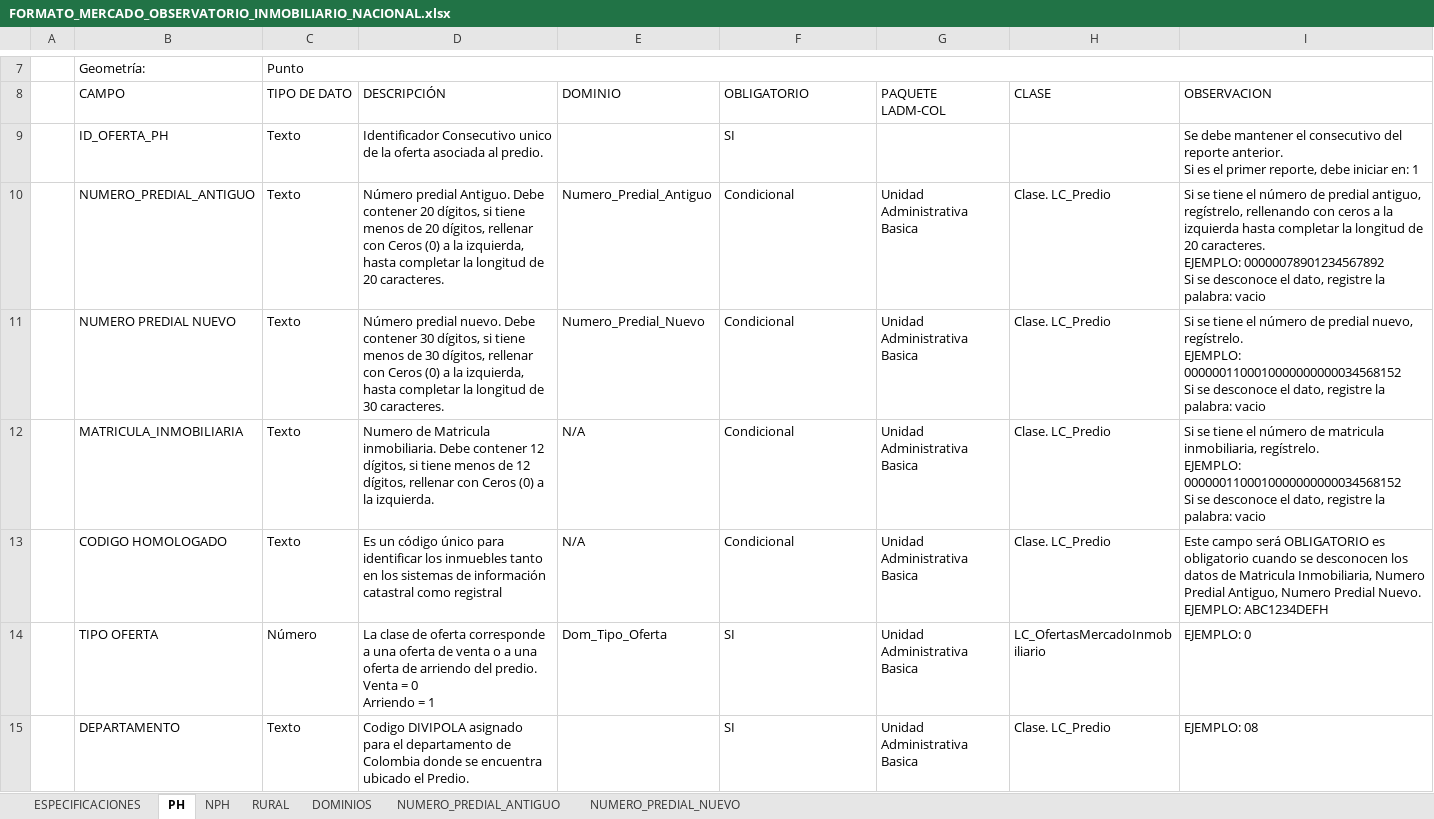
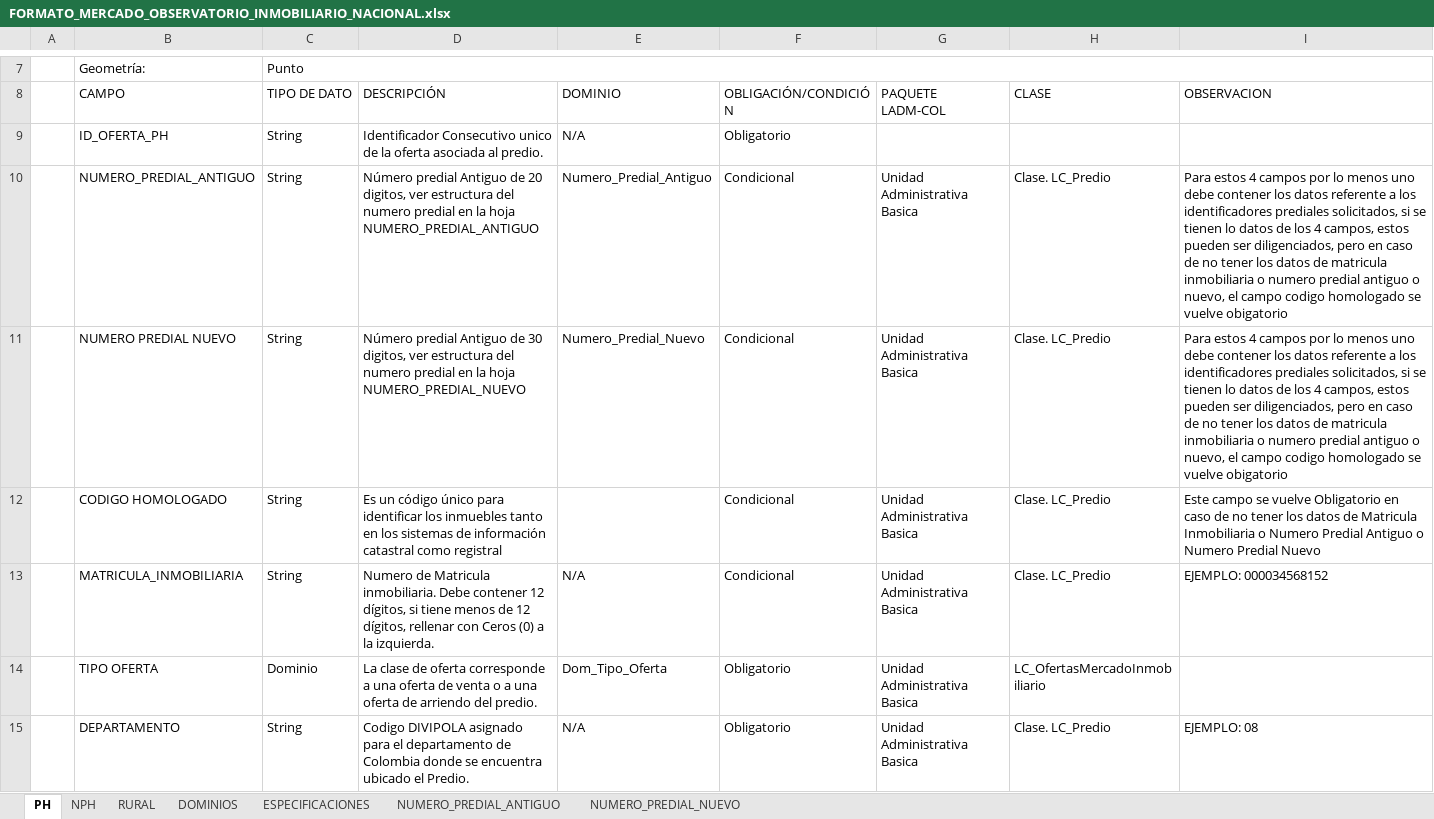
Before and after one commit to dfrodriguezl/appweb_micrositio_observatorio, an Excel workbook: src/files/FORMATO_MERCADO_OBSERVATORIO_INMOBILIARIO_NACIONAL.xlsx, sheet PH, drawn as a sheet; only a part is shown, gaps mark what is left out; values as stored, in another font and other column widths than the file's, no cell formats; removed rows and columns are numbered as before the commit, all else as after; ↵ is a line break in a cell; the diff covers the shown part only; the diff names each change by its address in the sheet, - before the commit and + after, or states it on an @@ line.

```diff
--- a/src/files/FORMATO_MERCADO_OBSERVATORIO_INMOBILIARIO_NACIONAL.xlsx (sheet PH)
+++ b/src/files/FORMATO_MERCADO_OBSERVATORIO_INMOBILIARIO_NACIONAL.xlsx (sheet PH)
@@ sheet tab order changed: PH | NPH | RURAL | DOMINIOS | ESPECIFICACIONES | NUMERO_PREDIAL_ANTIGUO | NUMERO_PREDIAL_NUEVO @@
-F8: OBLIGATORIO
+F8: OBLIGACIÓN/CONDICIÓN
-C9:C11 (TIPO DE DATO): Texto
+C9:C11 (TIPO DE DATO): String
-E9 (DOMINIO): (empty)
+E9 (DOMINIO): N/A
-F9 (OBLIGACIÓN/CONDICIÓN): SI
+F9 (OBLIGACIÓN/CONDICIÓN): Obligatorio
-I9 (OBSERVACION): Se debe mantener el consecutivo del reporte anterior. ↵ Si es el primer reporte, debe iniciar en: 1
+I9 (OBSERVACION): (empty)
-D10 (DESCRIPCIÓN): Número predial Antiguo. Debe contener 20 dígitos, si tiene menos de 20 dígitos, rellenar con Ceros (0) a la izquierda, hasta completar la longitud de 20 caracteres.
+D10 (DESCRIPCIÓN): Número predial Antiguo de 20 digitos, ver estructura del numero predial en la hoja NUMERO_PREDIAL_ANTIGUO
-I10 (OBSERVACION): Si se tiene el número de predial antiguo, regístrelo, rellenando con ceros a la izquierda hasta completar la longitud de 20 caracteres. ↵ EJEMPLO: 00000078901234567892 ↵ Si se desconoce el dato, registre la palabra: vacio
+I10 (OBSERVACION): Para estos 4 campos por lo menos uno debe contener los datos referente a los identificadores prediales solicitados, si se tienen lo datos de los 4 campos, estos pueden ser diligenciados, pero en caso de no tener los datos de matricula inmobiliaria o numero predial antiguo o nuevo, el campo codigo homologado se vuelve obigatorio
-D11 (DESCRIPCIÓN): Número predial nuevo. Debe contener 30 dígitos, si tiene menos de 30 dígitos, rellenar con Ceros (0) a la izquierda, hasta completar la longitud de 30 caracteres.
+D11 (DESCRIPCIÓN): Número predial Antiguo de 30 digitos, ver estructura del numero predial en la hoja NUMERO_PREDIAL_NUEVO
-I11 (OBSERVACION): Si se tiene el número de predial nuevo, regístrelo. ↵ EJEMPLO: 0000001100010000000000034568152 ↵ Si se desconoce el dato, registre la palabra: vacio
+I11 (OBSERVACION): Para estos 4 campos por lo menos uno debe contener los datos referente a los identificadores prediales solicitados, si se tienen lo datos de los 4 campos, estos pueden ser diligenciados, pero en caso de no tener los datos de matricula inmobiliaria o numero predial antiguo o nuevo, el campo codigo homologado se vuelve obigatorio
+row 12:  | CODIGO HOMOLOGADO | String | Es un código único para identificar los inmuebles tanto en los sistemas de información catastral como registral |  | Condicional | Unidad Administrativa Basica | Clase. LC_Predio | Este campo se vuelve Obligatorio en caso de no tener los datos de Matricula Inmobiliaria o Numero Predial Antiguo o Numero Predial Nuevo
-C13 (TIPO DE DATO): Texto
+C13 (TIPO DE DATO): String
-I13 (OBSERVACION): Si se tiene el número de matricula inmobiliaria, regístrelo. ↵ EJEMPLO: 0000001100010000000000034568152 ↵ Si se desconoce el dato, registre la palabra: vacio
+I13 (OBSERVACION): EJEMPLO: 000034568152
-row 13:  | CODIGO HOMOLOGADO | Texto | Es un código único para identificar los inmuebles tanto en los sistemas de información catastral como registral | N/A | Condicional | Unidad Administrativa Basica | Clase. LC_Predio | Este campo será OBLIGATORIO es obligatorio cuando se desconocen los datos de Matricula Inmobiliaria, Numero Predial Antiguo, Numero Predial Nuevo. ↵ EJEMPLO: ABC1234DEFH
-C14 (TIPO DE DATO): Número
+C14 (TIPO DE DATO): Dominio
-D14 (DESCRIPCIÓN): …del predio. ↵ Venta = 0 ↵ Arriendo = 1
+D14 (DESCRIPCIÓN): …del predio.
-F14:F15 (OBLIGACIÓN/CONDICIÓN): SI
+F14:F15 (OBLIGACIÓN/CONDICIÓN): Obligatorio
-I14 (OBSERVACION): EJEMPLO: 0
+I14 (OBSERVACION): (empty)
-C15 (TIPO DE DATO): Texto
+C15 (TIPO DE DATO): String
-E15 (DOMINIO): (empty)
+E15 (DOMINIO): N/A
```
Also changed, not shown: 85 edited cells elsewhere in this sheet, sheet RURAL, sheet NPH, sheet NUMERO_PREDIAL_NUEVO, sheet NUMERO_PREDIAL_ANTIGUO, sheet ESPECIFICACIONES, sheet DOMINIOS, cell formats, charts or pictures, src/files/EJEMPLO_FORMATO_MERCADO_OBSERVATORIO_INMOBILIARIO_NACIONAL.xlsx, 7 other files.
